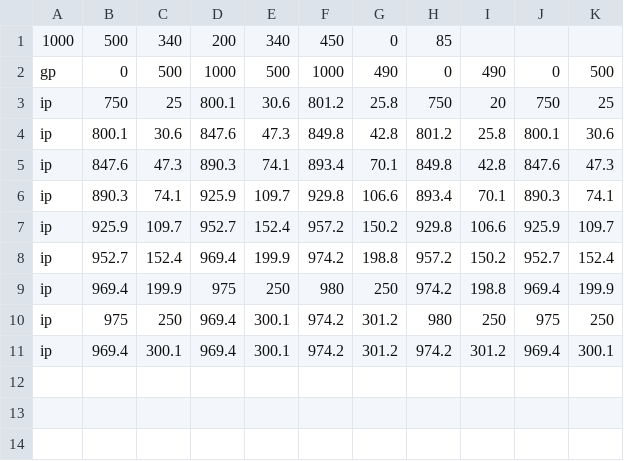
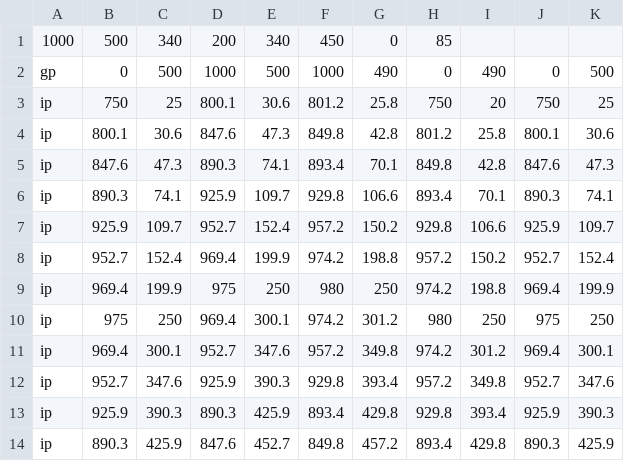
Before and after one commit to BDavisNewmark/Codot, a CSV file: levels/level_11.csv, drawn as a sheet.

Commit message:
Worked on Level 11

```diff
--- a/levels/level_11.csv
+++ b/levels/level_11.csv
@@ -10,2 +10,5 @@ ip, 969.4, 199.9, 975, 250, 980, 250, 974.2, 198.8, 969.4, 199.9
 ip, 975, 250, 969.4, 300.1, 974.2, 301.2, 980, 250, 975, 250
-ip, 969.4, 300.1, 969.4, 300.1, 974.2, 301.2, 974.2, 301.2, 969.4, 300.1
+ip, 969.4, 300.1, 952.7, 347.6, 957.2, 349.8, 974.2, 301.2, 969.4, 300.1
+ip, 952.7, 347.6, 925.9, 390.3, 929.8, 393.4, 957.2, 349.8, 952.7, 347.6
+ip, 925.9, 390.3, 890.3, 425.9, 893.4, 429.8, 929.8, 393.4, 925.9, 390.3
+ip, 890.3, 425.9, 847.6, 452.7, 849.8, 457.2, 893.4, 429.8, 890.3, 425.9
```
Also changed, not shown: 1 other file.
